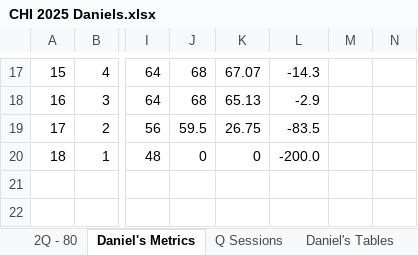
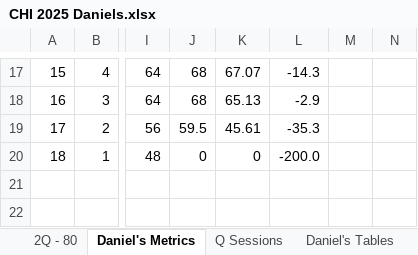
Before and after one commit to danmcgraw94/Running, an Excel workbook: TrainingPlans/CHI 2025 Daniels.xlsx, sheet Daniel's Metrics, drawn as a sheet; only a part is shown, gaps mark what is left out; values as stored, in another font and other column widths than the file's, no borders; charts and pictures not drawn; the diff names each change by its address in the sheet, - before the commit and + after, or states it on an @@ line.

Commit message:
Update CHI 2025 Daniels.xlsx

```diff
--- a/TrainingPlans/CHI 2025 Daniels.xlsx (sheet Daniel's Metrics)
+++ b/TrainingPlans/CHI 2025 Daniels.xlsx (sheet Daniel's Metrics)
-K19: 26.75
+K19: 45.61
-L19: -83.5
+L19: -35.3
```
Also changed, not shown: sheet 2Q - 80, charts or pictures.
